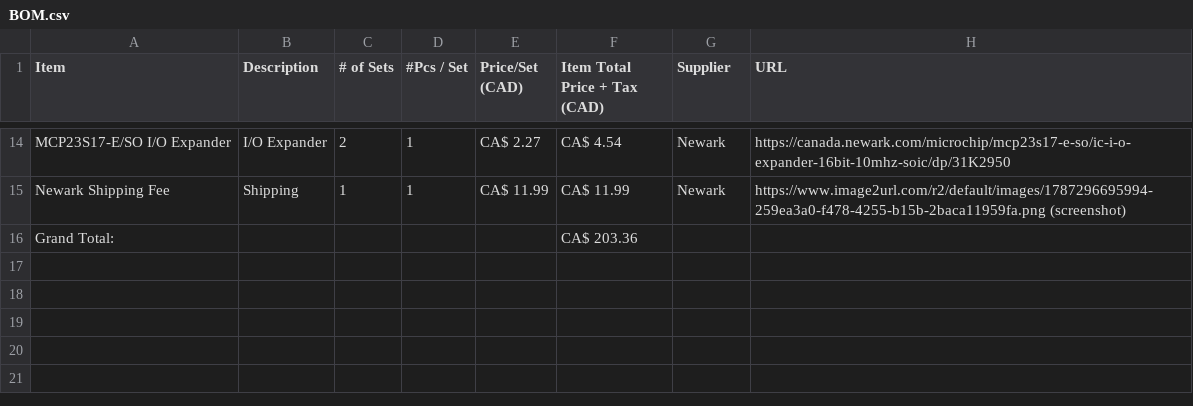
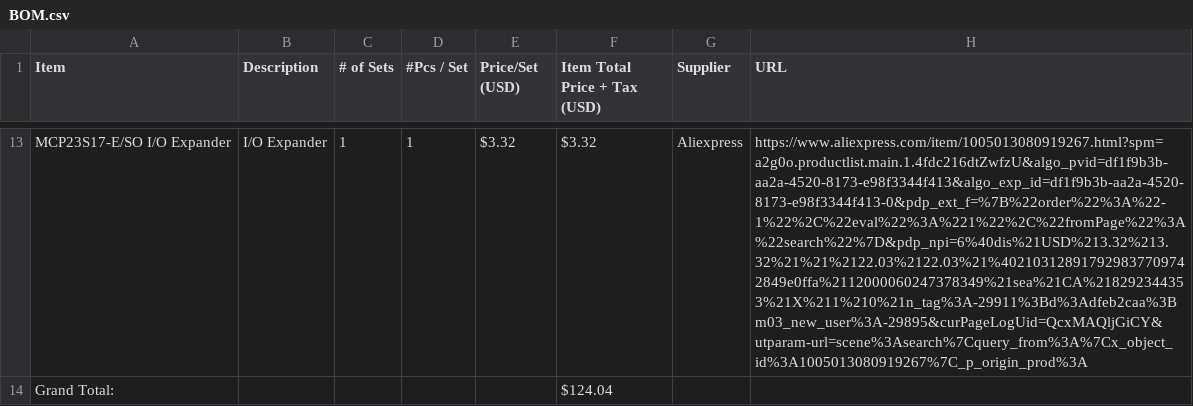
Before and after one commit to anvaymathur/CustomKeyboard-1, a CSV file: BOM.csv, drawn as a sheet; only a part is shown, gaps mark what is left out; removed rows and columns are numbered as before the commit, all else as after; the diff covers the shown part only; the diff names each change by its address in the sheet, - before the commit and + after, or states it on an @@ line.

```diff
--- a/BOM.csv
+++ b/BOM.csv
-E1: Price/Set (CAD)
+E1: Price/Set (USD)
-F1: Item Total Price + Tax (CAD)
+F1: Item Total Price + Tax (USD)
-C13 (# of Sets): 2
+C13 (# of Sets): 1
-E13 (Price/Set (USD)): CA$ 2.27
+E13 (Price/Set (USD)): $3.32
-F13 (Item Total Price + Tax (USD)): CA$ 4.54
+F13 (Item Total Price + Tax (USD)): $3.32
-G13 (Supplier): Newark
+G13 (Supplier): Aliexpress
-H13 (URL): https://canada.newark.com/microchip/mcp23s17-e-so/ic-i-o-expander-16bit-10mhz-soic/dp/31K2950
+H13 (URL): https://www.aliexpress.com/item/1005013080919267.html?spm=a2g0o.productlist.main.1.4fdc216dtZwfzU&algo_pvid=df1f9b3b-aa2a-4520-8173-e98f3344f413&algo_exp_id=df1f9b3b-aa2a-4520-8173-e98f3344f413-0&pdp_ext_f=%7B%22order%22%3A%22-1%22%2C%22eval%22%3A%221%22%2C%22fromPage%22%3A%22search%22%7D&pdp_npi=6%40dis%21USD%213.32%213.32%21%21%2122.03%2122.03%21%402103128917929837709742849e0ffa%2112000060247378349%21sea%21CA%218292344353%21X%211%210%21n_tag%3A-29911%3Bd%3Adfeb2caa%3Bm03_new_user%3A-29895&curPageLogUid=QcxMAQljGiCY&utparam-url=scene%3Asearch%7Cquery_from%3A%7Cx_object_id%3A1005013080919267%7C_p_origin_prod%3A
-row 15: Newark Shipping Fee | Shipping | 1 | 1 | CA$ 11.99 | CA$ 11.99 | Newark | https://www.image2url.com/r2/default/images/1787296695994-259ea3a0-f478-4255-b15b-2baca11959fa.png (screenshot)
-F14 (Item Total Price + Tax (USD)): CA$ 203.36
+F14 (Item Total Price + Tax (USD)): $124.04
```
Also changed, not shown: 3 added rows, 4 removed rows and 24 edited cells elsewhere in this file.
